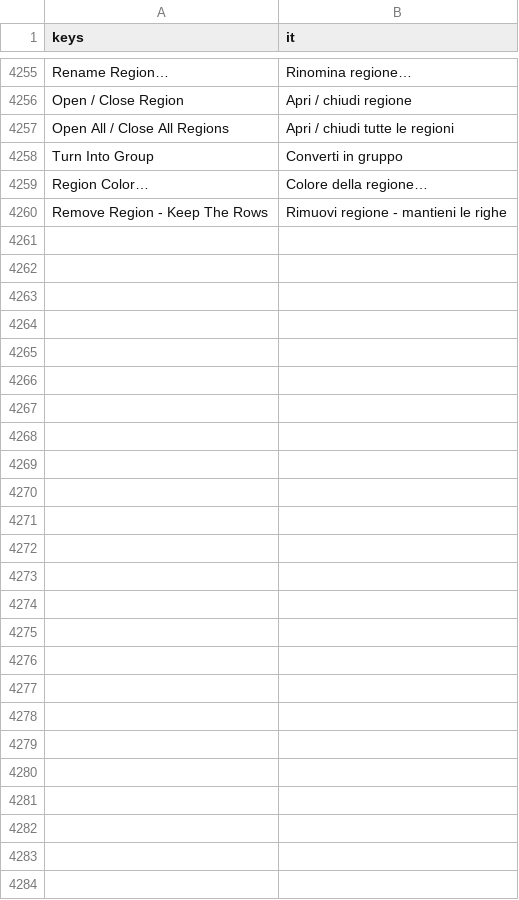
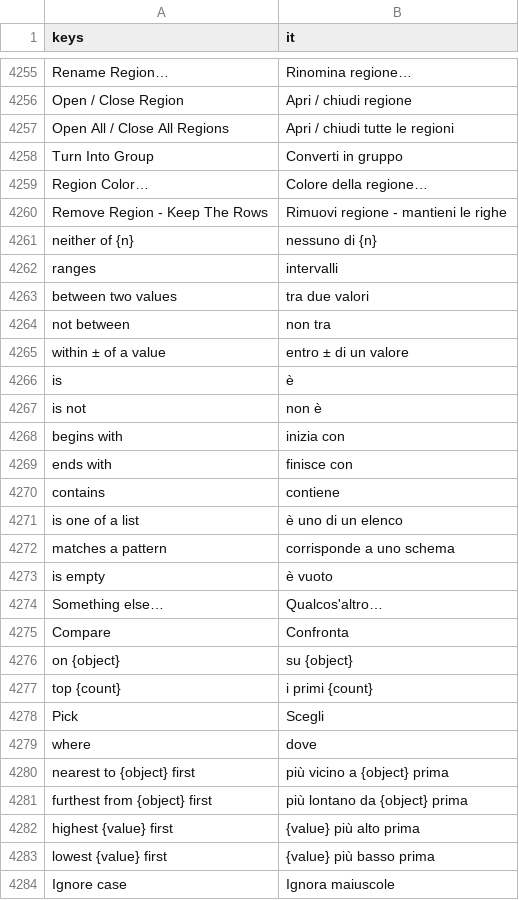
Before and after one commit to SalmanShhh/Godot-EventSheet-Visual-Scripting, a CSV file: addons/eventsheet/translations/it.csv, drawn as a sheet; only a part is shown, gaps mark what is left out; the diff names each change by its address in the sheet, - before the commit and + after, or states it on an @@ line.

```diff
--- a/addons/eventsheet/translations/it.csv
+++ b/addons/eventsheet/translations/it.csv
+row 4261: neither of {n} | nessuno di {n}
+row 4262: ranges | intervalli
+row 4263: between two values | tra due valori
+row 4264: not between | non tra
+row 4265: within ± of a value | entro ± di un valore
+row 4266: is | è
+row 4267: is not | non è
+row 4268: begins with | inizia con
+row 4269: ends with | finisce con
+row 4270: contains | contiene
+row 4271: is one of a list | è uno di un elenco
+row 4272: matches a pattern | corrisponde a uno schema
+row 4273: is empty | è vuoto
+row 4274: Something else… | Qualcos'altro…
+row 4275: Compare | Confronta
+row 4276: on {object} | su {object}
+row 4277: top {count} | i primi {count}
+row 4278: Pick | Scegli
+row 4279: where | dove
+row 4280: nearest to {object} first | più vicino a {object} prima
+row 4281: furthest from {object} first | più lontano da {object} prima
+row 4282: highest {value} first | {value} più alto prima
+row 4283: lowest {value} first | {value} più basso prima
+row 4284: Ignore case | Ignora maiuscole
```
Also changed, not shown: addons/eventsheet/translations/de.csv, addons/eventsheet/translations/es.csv, 24 other files.
